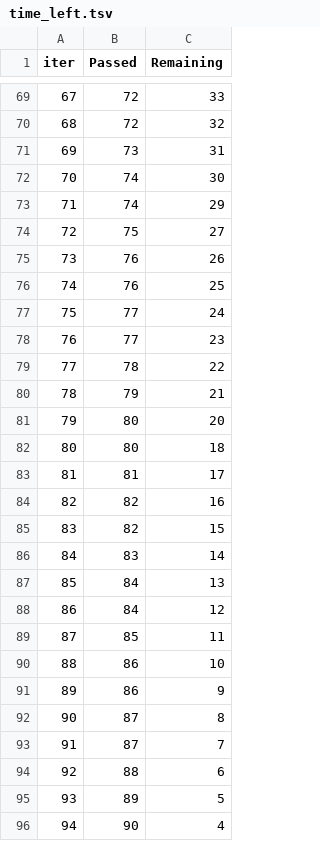
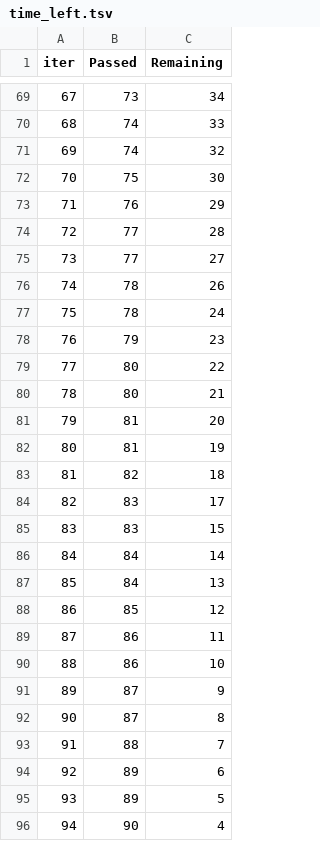
Before and after one commit to Akshay-Paunikar/iNeuron_End_to_End_ML_Live, a TSV file: catboost_info/time_left.tsv, drawn as a sheet; only a part is shown, gaps mark what is left out; the diff covers the shown part only.

```diff
--- a/catboost_info/time_left.tsv
+++ b/catboost_info/time_left.tsv
@@ -69,27 +69,27 @@ iter	Passed	Remaining
-67	72	33
-68	72	32
-69	73	31
-70	74	30
-71	74	29
-72	75	27
-73	76	26
-74	76	25
-75	77	24
-76	77	23
-77	78	22
-78	79	21
-79	80	20
-80	80	18
-81	81	17
-82	82	16
-83	82	15
-84	83	14
+67	73	34
+68	74	33
+69	74	32
+70	75	30
+71	76	29
+72	77	28
+73	77	27
+74	78	26
+75	78	24
+76	79	23
+77	80	22
+78	80	21
+79	81	20
+80	81	19
+81	82	18
+82	83	17
+83	83	15
+84	84	14
 85	84	13
-86	84	12
-87	85	11
+86	85	12
+87	86	11
 88	86	10
-89	86	9
+89	87	9
 90	87	8
-91	87	7
-92	88	6
+91	88	7
+92	89	6
 93	89	5
```
Also changed, not shown: 136 edited cells elsewhere in this file, 17 other files.
